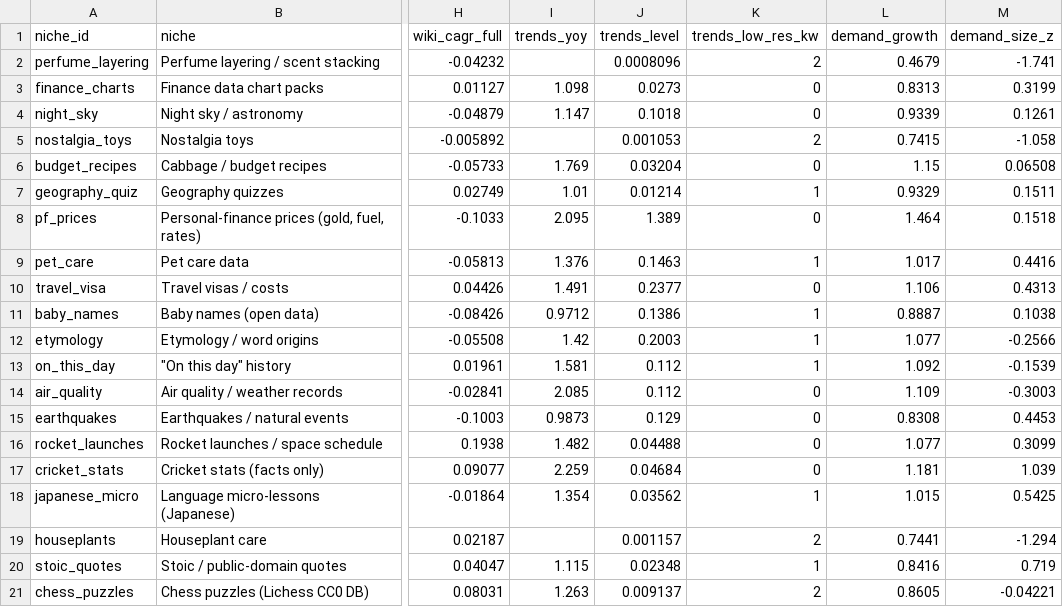
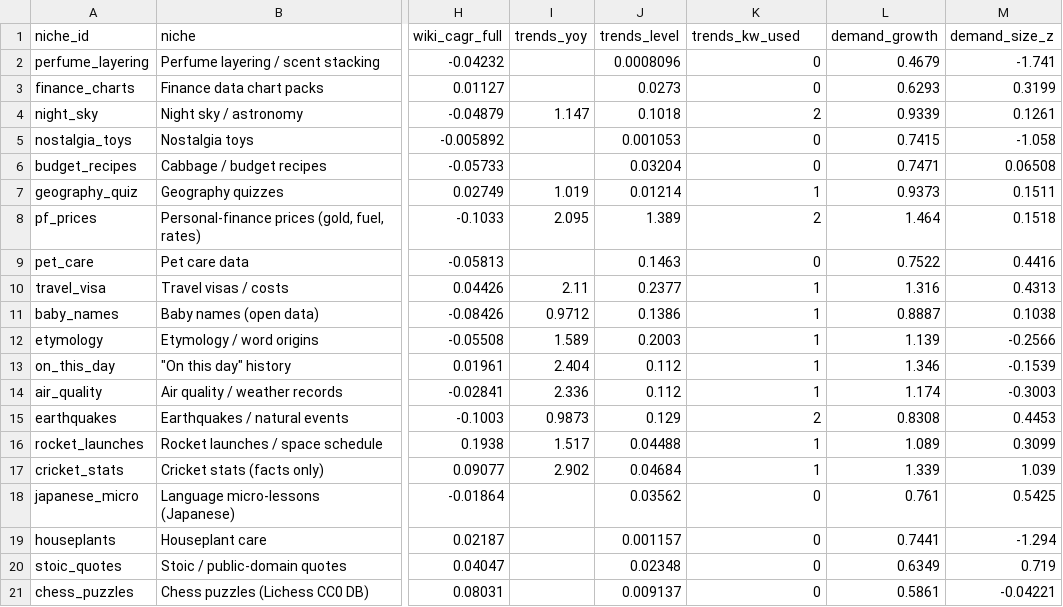
Before and after one commit to aseembhalla/niche-scout, a CSV file: data/scores.csv, drawn as a sheet; only a part is shown, gaps mark what is left out; the diff names each change by its address in the sheet, - before the commit and + after, or states it on an @@ line.

```diff
--- a/data/scores.csv
+++ b/data/scores.csv
-K1: trends_low_res_kw
+K1: trends_kw_used
-K2 (trends_kw_used): 2
+K2 (trends_kw_used): 0
-I3 (trends_yoy): 1.098
+I3 (trends_yoy): (empty)
-L3 (demand_growth): 0.8313
+L3 (demand_growth): 0.6293
-K4 (trends_kw_used): 0
+K4 (trends_kw_used): 2
-K5 (trends_kw_used): 2
+K5 (trends_kw_used): 0
-I6 (trends_yoy): 1.769
+I6 (trends_yoy): (empty)
-L6 (demand_growth): 1.15
+L6 (demand_growth): 0.7471
-I7 (trends_yoy): 1.01
+I7 (trends_yoy): 1.019
-L7 (demand_growth): 0.9329
+L7 (demand_growth): 0.9373
-K8 (trends_kw_used): 0
+K8 (trends_kw_used): 2
-I9 (trends_yoy): 1.376
+I9 (trends_yoy): (empty)
-K9 (trends_kw_used): 1
+K9 (trends_kw_used): 0
-L9 (demand_growth): 1.017
+L9 (demand_growth): 0.7522
-I10 (trends_yoy): 1.491
+I10 (trends_yoy): 2.11
-K10 (trends_kw_used): 0
+K10 (trends_kw_used): 1
-L10 (demand_growth): 1.106
+L10 (demand_growth): 1.316
-I12 (trends_yoy): 1.42
+I12 (trends_yoy): 1.589
-L12 (demand_growth): 1.077
+L12 (demand_growth): 1.139
-I13 (trends_yoy): 1.581
+I13 (trends_yoy): 2.404
-L13 (demand_growth): 1.092
+L13 (demand_growth): 1.346
-I14 (trends_yoy): 2.085
+I14 (trends_yoy): 2.336
-K14 (trends_kw_used): 0
+K14 (trends_kw_used): 1
-L14 (demand_growth): 1.109
+L14 (demand_growth): 1.174
-K15 (trends_kw_used): 0
+K15 (trends_kw_used): 2
-I16 (trends_yoy): 1.482
+I16 (trends_yoy): 1.517
-K16:K17 (trends_kw_used): 0
+K16:K17 (trends_kw_used): 1
-L16 (demand_growth): 1.077
+L16 (demand_growth): 1.089
-I17 (trends_yoy): 2.259
+I17 (trends_yoy): 2.902
-L17 (demand_growth): 1.181
+L17 (demand_growth): 1.339
-I18 (trends_yoy): 1.354
+I18 (trends_yoy): (empty)
-K18 (trends_kw_used): 1
+K18 (trends_kw_used): 0
-L18 (demand_growth): 1.015
+L18 (demand_growth): 0.761
-K19 (trends_kw_used): 2
+K19 (trends_kw_used): 0
-I20 (trends_yoy): 1.115
+I20 (trends_yoy): (empty)
-K20 (trends_kw_used): 1
+K20 (trends_kw_used): 0
-L20 (demand_growth): 0.8416
+L20 (demand_growth): 0.6349
-I21 (trends_yoy): 1.263
+I21 (trends_yoy): (empty)
-K21 (trends_kw_used): 2
+K21 (trends_kw_used): 0
-L21 (demand_growth): 0.8605
+L21 (demand_growth): 0.5861
```
Also changed, not shown: 12 other files.
